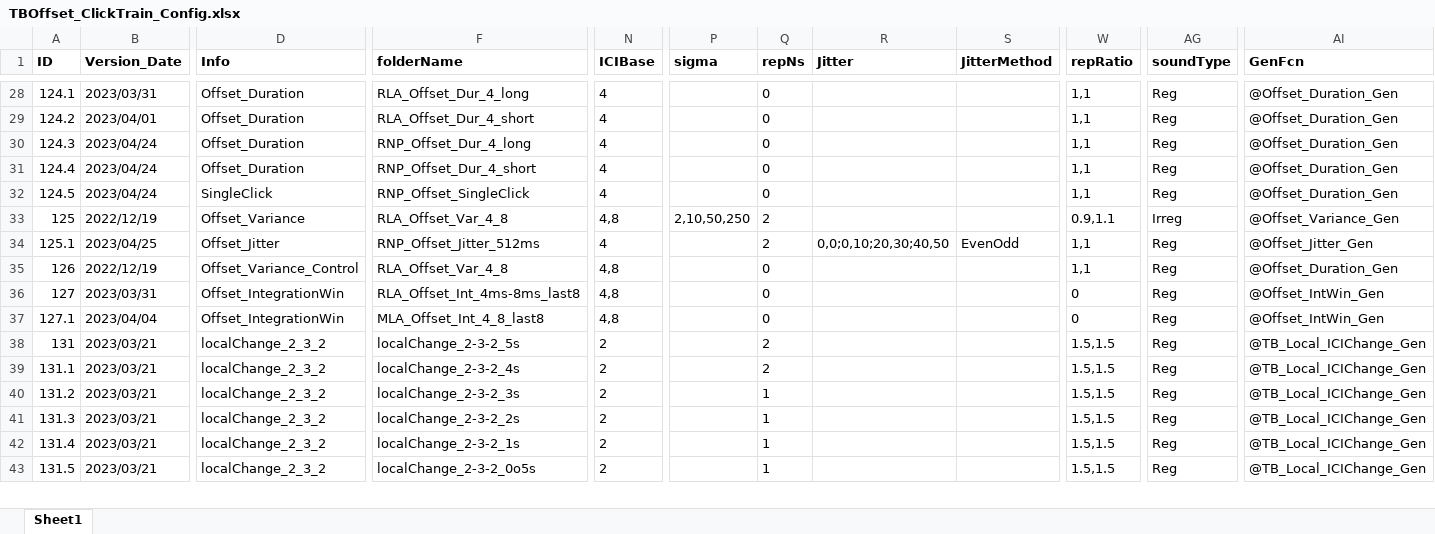
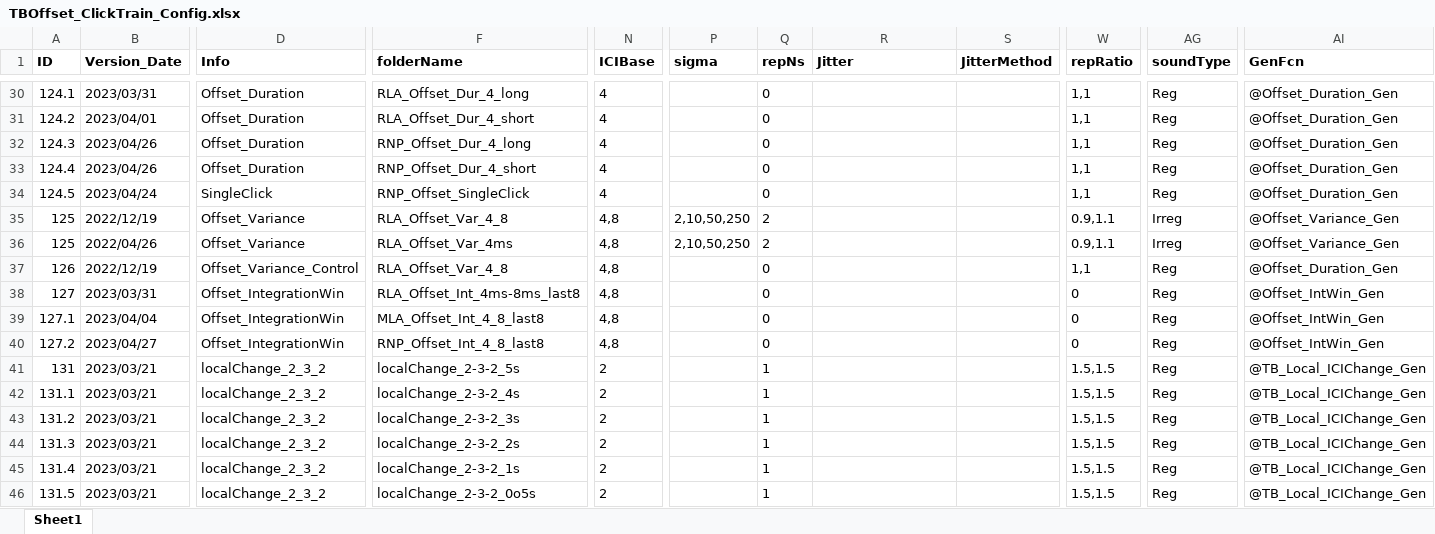
Before and after one commit to springZJU/ClickTrainGeneration, an Excel workbook: TB&Offset/TBOffset_ClickTrain_Config.xlsx, sheet Sheet1, drawn as a sheet; only a part is shown, gaps mark what is left out; values as stored, in another font and other column widths than the file's, no borders; addresses are those after the commit; rows hold the shown columns only; the diff covers the shown part only; the diff names each change by its address in the sheet, - before the commit and + after, or states it on an @@ line.

```diff
--- a/TB&Offset/TBOffset_ClickTrain_Config.xlsx (sheet Sheet1)
+++ b/TB&Offset/TBOffset_ClickTrain_Config.xlsx (sheet Sheet1)
-B32:B33 (Version_Date): 2023/04/24
+B32:B33 (Version_Date): 2023/04/26
-A36 (ID): 125.1
+A36 (ID): 125
-B36 (Version_Date): 2023/04/25
+B36 (Version_Date): 2022/04/26
-D36 (Info): Offset_Jitter
+D36 (Info): Offset_Variance
-F36 (folderName): RNP_Offset_Jitter_512ms
+F36 (folderName): RLA_Offset_Var_4ms
-N36 (ICIBase): 4
+N36 (ICIBase): 4,8
-P36 (sigma): (empty)
+P36 (sigma): 2,10,50,250
-R36 (Jitter): 0,0;0,10;20,30;40,50
+R36 (Jitter): (empty)
-S36 (JitterMethod): EvenOdd
+S36 (JitterMethod): (empty)
-W36 (repRatio): 1,1
+W36 (repRatio): 0.9,1.1
-AG36 (soundType): Reg
+AG36 (soundType): Irreg
-AI36 (GenFcn): @Offset_Jitter_Gen
+AI36 (GenFcn): @Offset_Variance_Gen
+row 40: 127.2 | 2023/04/27 | Offset_IntegrationWin | RNP_Offset_Int_4_8_last8 | 4,8 |  | 0 |  |  | 0 | Reg | @Offset_IntWin_Gen
-Q41:Q42 (repNs): 2
+Q41:Q42 (repNs): 1
```
Also changed, not shown: 11 added rows, 19 edited cells and cell formats elsewhere in this sheet, Tone Screening/ToneCFParameters_For_Generation.xlsx, 13 other files.
